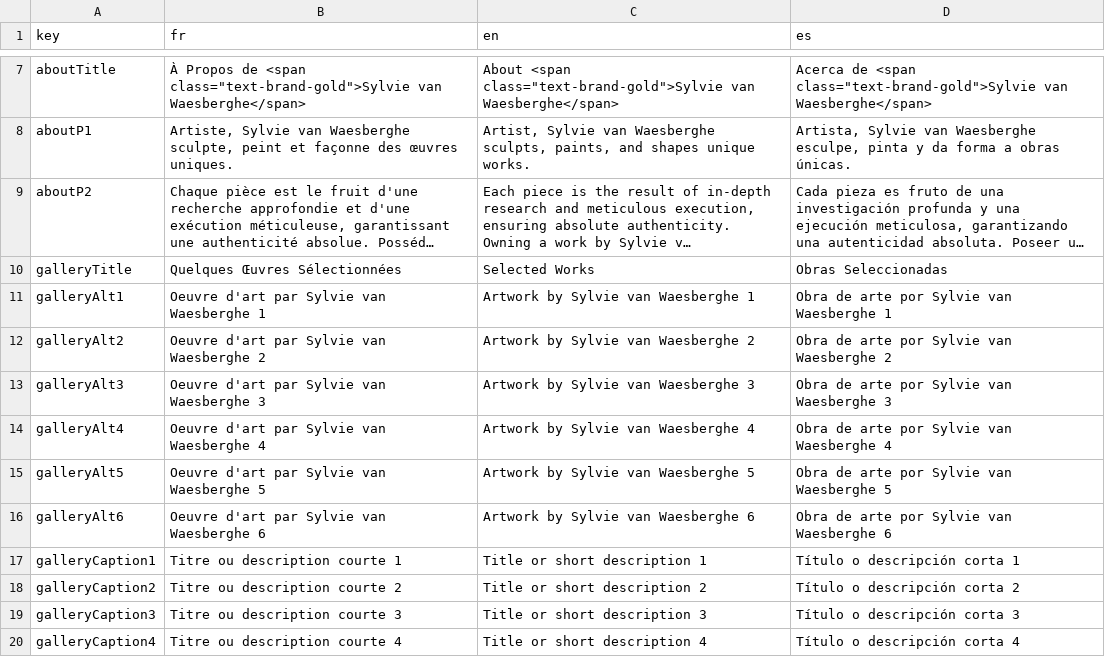
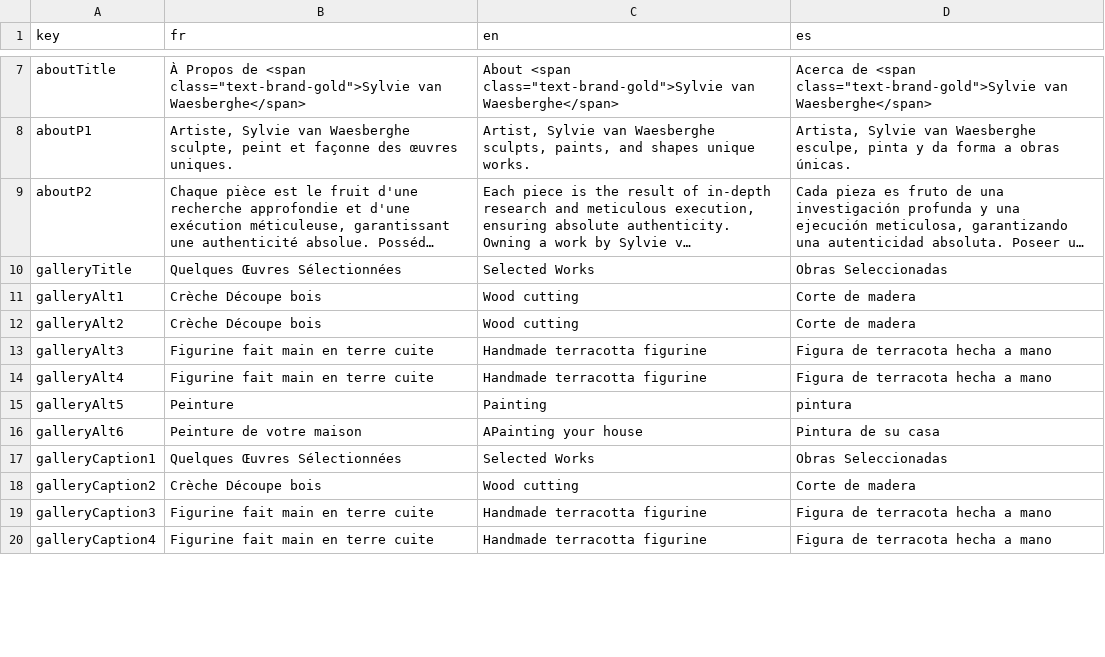
Before and after one commit to JeanJacquesSerpoul/sylvie, a CSV file: translations.csv, drawn as a sheet; only a part is shown, gaps mark what is left out; long unchanged cells end in …; the diff covers the shown part only; the diff names each change by its address in the sheet, - before the commit and + after, or states it on an @@ line.

Commit message:
Update

```diff
--- a/translations.csv
+++ b/translations.csv
-B11 (fr): Oeuvre d'art par Sylvie van Waesberghe 1
+B11 (fr): Crèche Découpe bois
-C11 (en): Artwork by Sylvie van Waesberghe 1
+C11 (en): Wood cutting
-D11 (es): Obra de arte por Sylvie van Waesberghe 1
+D11 (es): Corte de madera
-B12 (fr): Oeuvre d'art par Sylvie van Waesberghe 2
+B12 (fr): Crèche Découpe bois
-C12 (en): Artwork by Sylvie van Waesberghe 2
+C12 (en): Wood cutting
-D12 (es): Obra de arte por Sylvie van Waesberghe 2
+D12 (es): Corte de madera
-B13 (fr): Oeuvre d'art par Sylvie van Waesberghe 3
+B13 (fr): Figurine fait main en terre cuite
-C13 (en): Artwork by Sylvie van Waesberghe 3
+C13 (en): Handmade terracotta figurine
-D13 (es): Obra de arte por Sylvie van Waesberghe 3
+D13 (es): Figura de terracota hecha a mano
-B14 (fr): Oeuvre d'art par Sylvie van Waesberghe 4
+B14 (fr): Figurine fait main en terre cuite
-C14 (en): Artwork by Sylvie van Waesberghe 4
+C14 (en): Handmade terracotta figurine
-D14 (es): Obra de arte por Sylvie van Waesberghe 4
+D14 (es): Figura de terracota hecha a mano
-B15 (fr): Oeuvre d'art par Sylvie van Waesberghe 5
+B15 (fr): Peinture
-C15 (en): Artwork by Sylvie van Waesberghe 5
+C15 (en): Painting
-D15 (es): Obra de arte por Sylvie van Waesberghe 5
+D15 (es): pintura
-B16 (fr): Oeuvre d'art par Sylvie van Waesberghe 6
+B16 (fr): Peinture de votre maison
-C16 (en): Artwork by Sylvie van Waesberghe 6
+C16 (en): APainting your house
-D16 (es): Obra de arte por Sylvie van Waesberghe 6
+D16 (es): Pintura de su casa
-B17 (fr): Titre ou description courte 1
+B17 (fr): Quelques Œuvres Sélectionnées
-C17 (en): Title or short description 1
+C17 (en): Selected Works
-D17 (es): Título o descripción corta 1
+D17 (es): Obras Seleccionadas
-B18 (fr): Titre ou description courte 2
+B18 (fr): Crèche Découpe bois
-C18 (en): Title or short description 2
+C18 (en): Wood cutting
-D18 (es): Título o descripción corta 2
+D18 (es): Corte de madera
-B19 (fr): Titre ou description courte 3
+B19 (fr): Figurine fait main en terre cuite
-C19 (en): Title or short description 3
+C19 (en): Handmade terracotta figurine
-D19 (es): Título o descripción corta 3
+D19 (es): Figura de terracota hecha a mano
-B20 (fr): Titre ou description courte 4
+B20 (fr): Figurine fait main en terre cuite
-C20 (en): Title or short description 4
+C20 (en): Handmade terracotta figurine
-D20 (es): Título o descripción corta 4
+D20 (es): Figura de terracota hecha a mano
```
Also changed, not shown: 6 edited cells elsewhere in this file.
